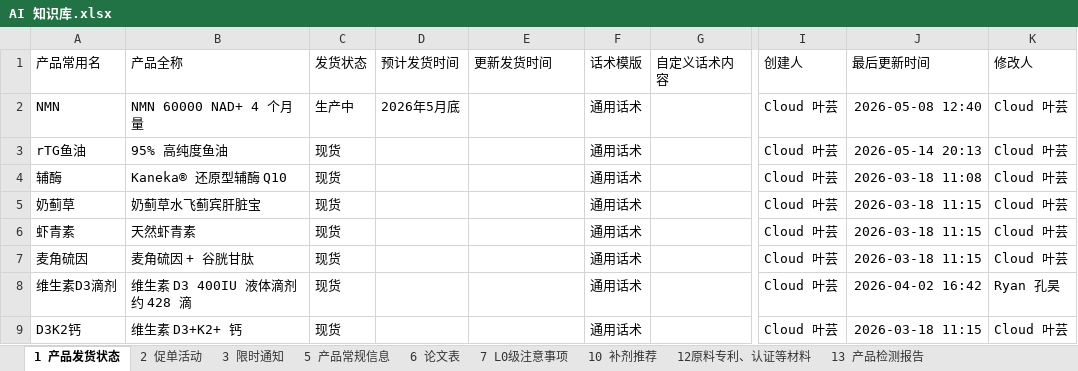
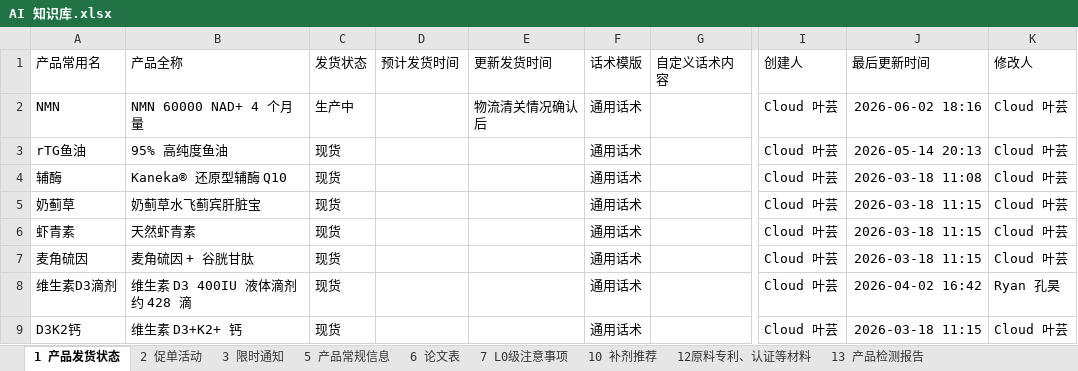
Before and after one commit to wdsjjs/wecom-auto-serverSupport, an Excel workbook: AI 知识库.xlsx, sheet 1 产品发货状态, drawn as a sheet; only a part is shown, gaps mark what is left out; values as stored, in another font and other column widths than the file's, no borders; the diff names each change by its address in the sheet, - before the commit and + after, or states it on an @@ line.

```diff
--- a/AI 知识库.xlsx (sheet 1 产品发货状态)
+++ b/AI 知识库.xlsx (sheet 1 产品发货状态)
-D2 (预计发货时间): 2026年5月底
+D2 (预计发货时间): (empty)
-E2 (更新发货时间): (empty)
+E2 (更新发货时间): 物流清关情况确认后
-J2 (最后更新时间): 2026-05-08 12:40
+J2 (最后更新时间): 2026-06-02 18:16
```
Also changed, not shown: 27 other files.
